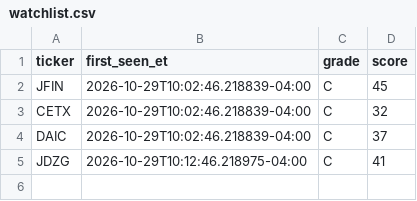
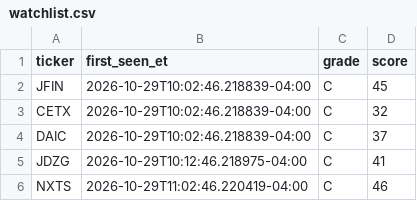
Before and after one commit to aligaam2-art/pennybot, a CSV file: journal/days/2026-10-29/watchlist.csv, drawn as a sheet; the diff names each change by its address in the sheet, - before the commit and + after, or states it on an @@ line.

```diff
--- a/journal/days/2026-10-29/watchlist.csv
+++ b/journal/days/2026-10-29/watchlist.csv
+row 6: NXTS | 2026-10-29T11:02:46.220419-04:00 | C | 46
```
Also changed, not shown: 2 other files.
